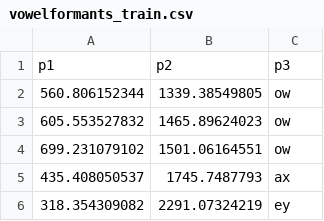
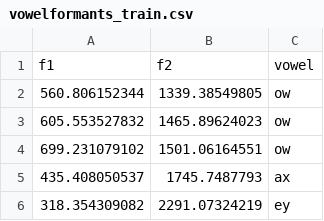
Before and after one commit to rcrcarissa/CSE5522, a CSV file: vowelformants_train.csv, drawn as a sheet; only a part is shown.

Commit message:
Update vowelformants_train.csv

```diff
--- a/vowelformants_train.csv
+++ b/vowelformants_train.csv
@@ -1,2 +1,2 @@
-p1,p2,p3
+f1,f2,vowel
 560.806152344,1339.38549805,ow
```
